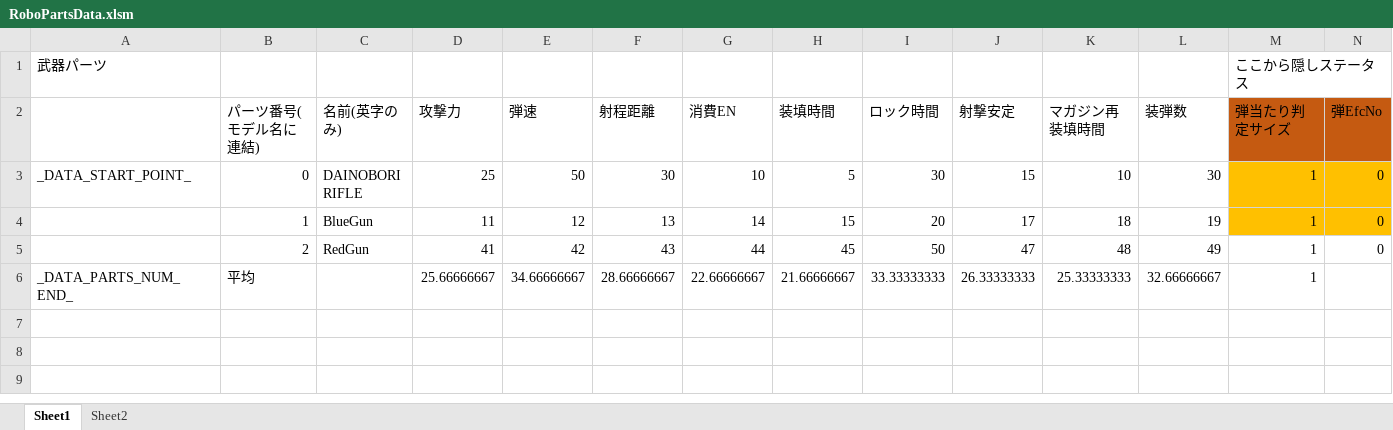
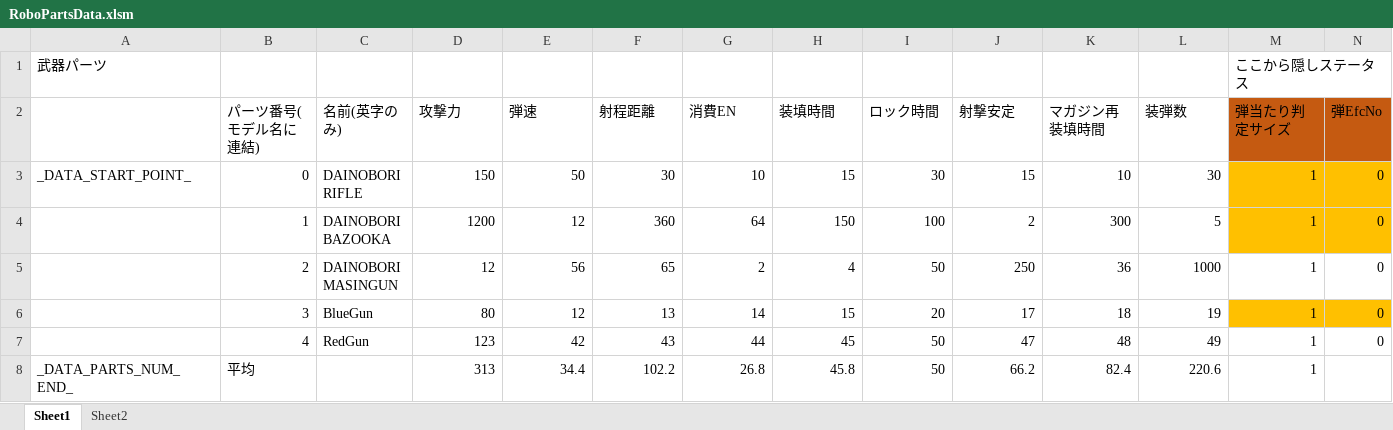
Before and after one commit to Tone2387/ShiningRoadProject, an Excel workbook: ShiningRoadProject/Data/RoboParts/Weapon/RoboPartsData.xlsm, sheet Sheet1, drawn as a sheet; only a part is shown; values as stored, in another font and other column widths than the file's, no borders; charts and pictures and table styles not drawn; addresses are those after the commit; rows hold the shown columns only; the diff names each change by its address in the sheet, - before the commit and + after, or states it on an @@ line.

```diff
--- a/ShiningRoadProject/Data/RoboParts/Weapon/RoboPartsData.xlsm (sheet Sheet1)
+++ b/ShiningRoadProject/Data/RoboParts/Weapon/RoboPartsData.xlsm (sheet Sheet1)
-D3 (攻撃力): 25
+D3 (攻撃力): 150
-H3 (装填時間): 5
+H3 (装填時間): 15
-C4 (名前(英字のみ)): BlueGun
+C4 (名前(英字のみ)): DAINOBORI BAZOOKA
-D4 (攻撃力): 11
+D4 (攻撃力): 1200
-F4 (射程距離): 13
+F4 (射程距離): 360
-G4 (消費EN): 14
+G4 (消費EN): 64
-H4 (装填時間): 15
+H4 (装填時間): 150
-I4 (ロック時間): 20
+I4 (ロック時間): 100
-J4 (射撃安定): 17
+J4 (射撃安定): 2
-K4 (マガジン再装填時間): 18
+K4 (マガジン再装填時間): 300
-L4 (装弾数): 19
+L4 (装弾数): 5
-C5 (名前(英字のみ)): RedGun
+C5 (名前(英字のみ)): DAINOBORI MASINGUN
-D5 (攻撃力): 41
+D5 (攻撃力): 12
-E5 (弾速): 42
+E5 (弾速): 56
-F5 (射程距離): 43
+F5 (射程距離): 65
-G5 (消費EN): 44
+G5 (消費EN): 2
-H5 (装填時間): 45
+H5 (装填時間): 4
-J5 (射撃安定): 47
+J5 (射撃安定): 250
-K5 (マガジン再装填時間): 48
+K5 (マガジン再装填時間): 36
-L5 (装弾数): 49
+L5 (装弾数): 1000
+row 6:  | 3 | BlueGun | 80 | 12 | 13 | 14 | 15 | 20 | 17 | 18 | 19 | 1 | 0
+row 7:  | 4 | RedGun | 123 | 42 | 43 | 44 | 45 | 50 | 47 | 48 | 49 | 1 | 0
-D8 (攻撃力): 25.66666667
+D8 (攻撃力): 313
-E8 (弾速): 34.66666667
+E8 (弾速): 34.4
-F8 (射程距離): 28.66666667
+F8 (射程距離): 102.2
-G8 (消費EN): 22.66666667
+G8 (消費EN): 26.8
-H8 (装填時間): 21.66666667
+H8 (装填時間): 45.8
-I8 (ロック時間): 33.33333333
+I8 (ロック時間): 50
-J8 (射撃安定): 26.33333333
+J8 (射撃安定): 66.2
-K8 (マガジン再装填時間): 25.33333333
+K8 (マガジン再装填時間): 82.4
-L8 (装弾数): 32.66666667
+L8 (装弾数): 220.6
```
Also changed, not shown: formulas that keep their value, charts or pictures, 24 other files.
